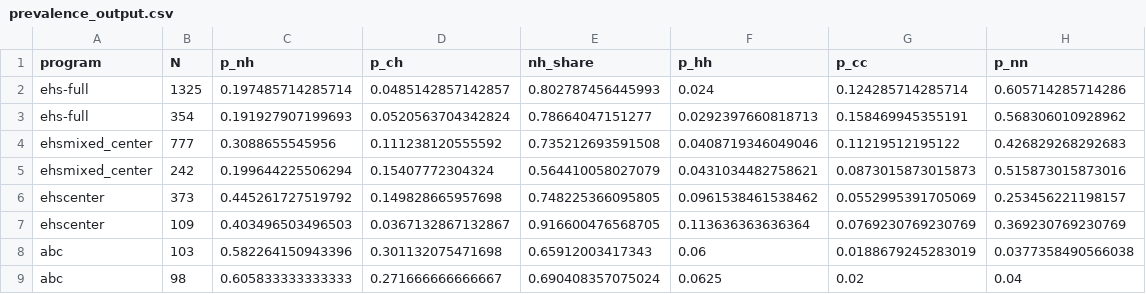
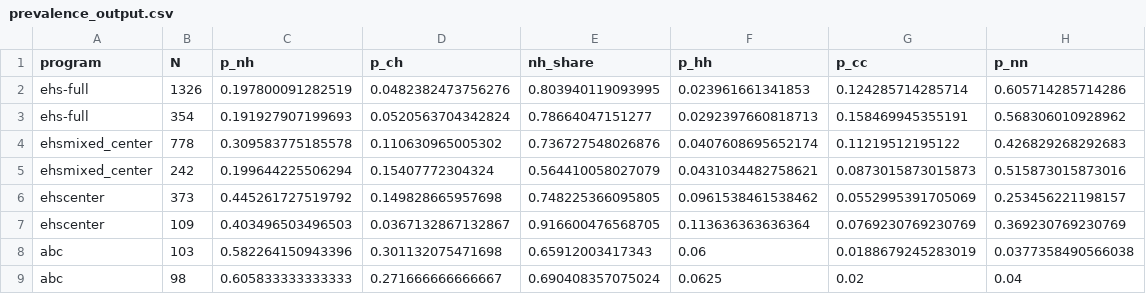
Before and after one commit to chanwoolkim/ToPI, a CSV file: output_backup/prevalence_output.csv, drawn as a sheet.

```diff
--- a/output_backup/prevalence_output.csv
+++ b/output_backup/prevalence_output.csv
@@ -1,5 +1,5 @@
 "program","N","p_nh","p_ch","nh_share","p_hh","p_cc","p_nn"
-"ehs-full",1325,0.197485714285714,0.0485142857142857,0.802787456445993,0.024,0.124285714285714,0.605714285714286
+"ehs-full",1326,0.197800091282519,0.0482382473756276,0.803940119093995,0.023961661341853,0.124285714285714,0.605714285714286
 "ehs-full",354,0.191927907199693,0.0520563704342824,0.78664047151277,0.0292397660818713,0.158469945355191,0.568306010928962
-"ehsmixed_center",777,0.3088655545956,0.111238120555592,0.735212693591508,0.0408719346049046,0.11219512195122,0.426829268292683
+"ehsmixed_center",778,0.309583775185578,0.110630965005302,0.736727548026876,0.0407608695652174,0.11219512195122,0.426829268292683
 "ehsmixed_center",242,0.199644225506294,0.15407772304324,0.564410058027079,0.0431034482758621,0.0873015873015873,0.515873015873016
```
Also changed, not shown: output_backup/causal_output.csv, output_backup/instrumental_output.csv, 23 other files.
